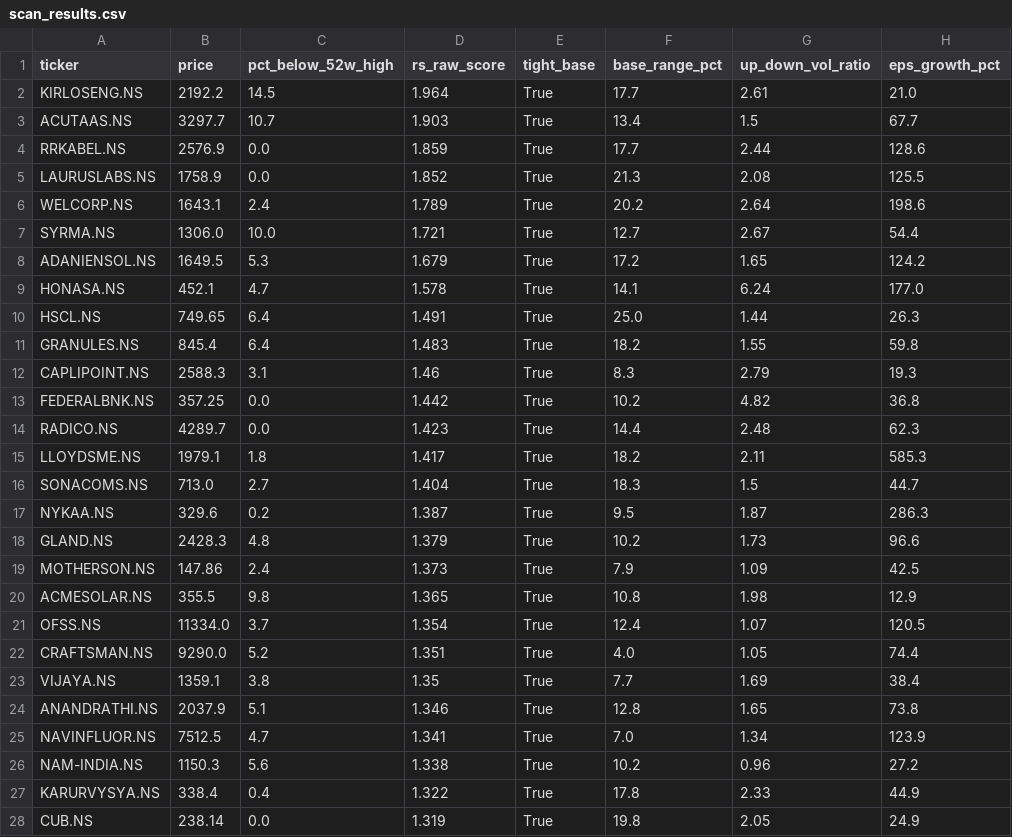
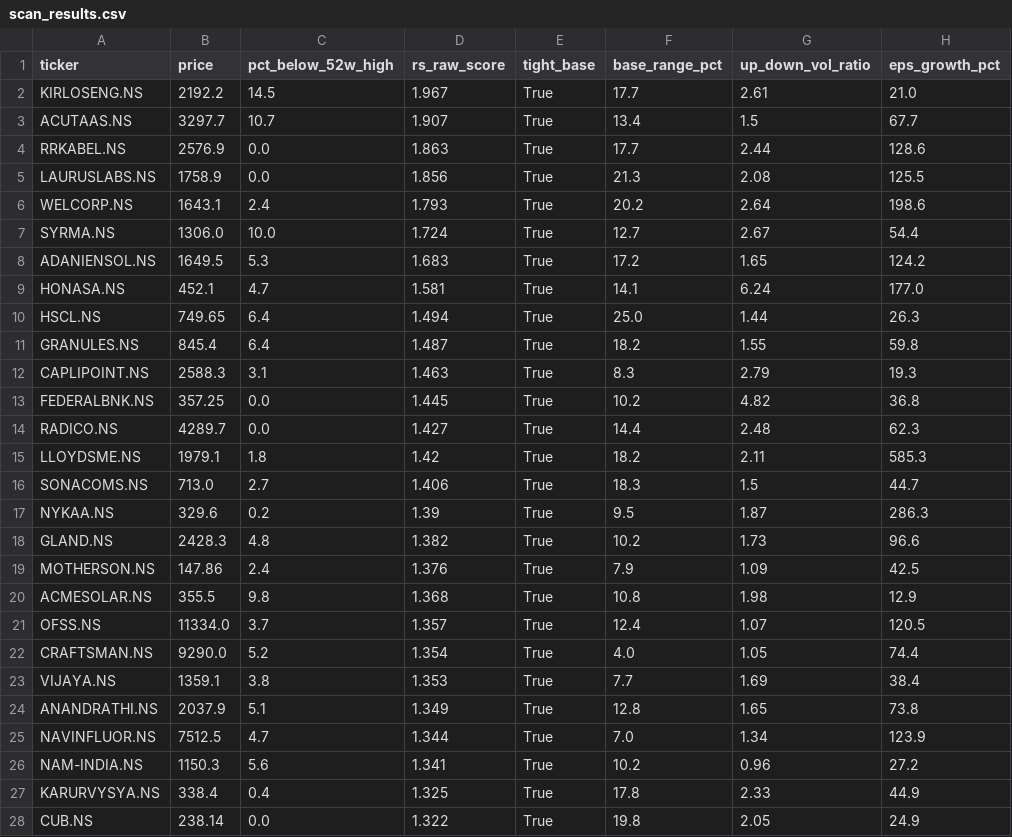
Before and after one commit to spy15007-arch/nifty-scnr, a CSV file: scan_results.csv, drawn as a sheet; only a part is shown; the diff covers the shown part only; the diff names each change by its address in the sheet, - before the commit and + after, or states it on an @@ line.

Commit message:
Daily scan results 2026-07-28

```diff
--- a/scan_results.csv
+++ b/scan_results.csv
-D2 (rs_raw_score): 1.964
+D2 (rs_raw_score): 1.967
-D3 (rs_raw_score): 1.903
+D3 (rs_raw_score): 1.907
-D4 (rs_raw_score): 1.859
+D4 (rs_raw_score): 1.863
-D5 (rs_raw_score): 1.852
+D5 (rs_raw_score): 1.856
-D6 (rs_raw_score): 1.789
+D6 (rs_raw_score): 1.793
-D7 (rs_raw_score): 1.721
+D7 (rs_raw_score): 1.724
-D8 (rs_raw_score): 1.679
+D8 (rs_raw_score): 1.683
-D9 (rs_raw_score): 1.578
+D9 (rs_raw_score): 1.581
-D10 (rs_raw_score): 1.491
+D10 (rs_raw_score): 1.494
-D11 (rs_raw_score): 1.483
+D11 (rs_raw_score): 1.487
-D12 (rs_raw_score): 1.46
+D12 (rs_raw_score): 1.463
-D13 (rs_raw_score): 1.442
+D13 (rs_raw_score): 1.445
-D14 (rs_raw_score): 1.423
+D14 (rs_raw_score): 1.427
-D15 (rs_raw_score): 1.417
+D15 (rs_raw_score): 1.42
-D16 (rs_raw_score): 1.404
+D16 (rs_raw_score): 1.406
-D17 (rs_raw_score): 1.387
+D17 (rs_raw_score): 1.39
-D18 (rs_raw_score): 1.379
+D18 (rs_raw_score): 1.382
-D19 (rs_raw_score): 1.373
+D19 (rs_raw_score): 1.376
-D20 (rs_raw_score): 1.365
+D20 (rs_raw_score): 1.368
-D21 (rs_raw_score): 1.354
+D21 (rs_raw_score): 1.357
-D22 (rs_raw_score): 1.351
+D22 (rs_raw_score): 1.354
-D23 (rs_raw_score): 1.35
+D23 (rs_raw_score): 1.353
-D24 (rs_raw_score): 1.346
+D24 (rs_raw_score): 1.349
-D25 (rs_raw_score): 1.341
+D25 (rs_raw_score): 1.344
-D26 (rs_raw_score): 1.338
+D26 (rs_raw_score): 1.341
-D27 (rs_raw_score): 1.322
+D27 (rs_raw_score): 1.325
-D28 (rs_raw_score): 1.319
+D28 (rs_raw_score): 1.322
```
Also changed, not shown: 58 edited cells elsewhere in this file, candidates.csv, 1 other file.
